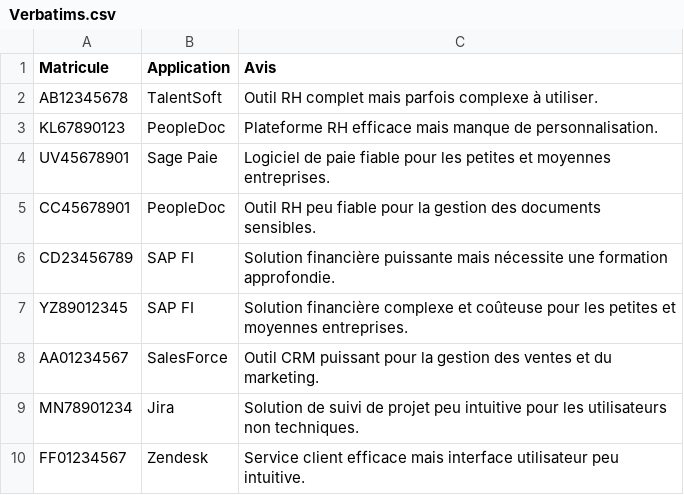
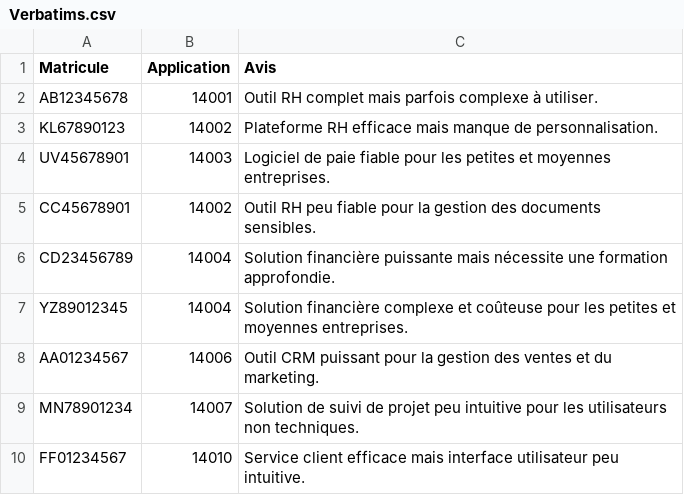
Before and after one commit to LoloDenodo/Denodo, a CSV file: Verbatims.csv, drawn as a sheet.

Commit message:
Add files via upload

```diff
--- a/Verbatims.csv
+++ b/Verbatims.csv
@@ -1,10 +1,10 @@
 Matricule;Application;Avis
-AB12345678;TalentSoft;Outil RH complet mais parfois complexe à utiliser.
-KL67890123;PeopleDoc;Plateforme RH efficace mais manque de personnalisation.
-UV45678901;Sage Paie; Logiciel de paie fiable pour les petites et moyennes entreprises.
-CC45678901;PeopleDoc;Outil RH peu fiable pour la gestion des documents sensibles.
-CD23456789;SAP FI;Solution financière puissante mais nécessite une formation approfondie.
-YZ89012345;SAP FI; Solution financière complexe et coûteuse pour les petites et moyennes entreprises.
-AA01234567;SalesForce; Outil CRM puissant pour la gestion des ventes et du marketing.
-MN78901234;Jira;Solution de suivi de projet peu intuitive pour les utilisateurs non techniques.
-FF01234567;Zendesk;Service client efficace mais interface utilisateur peu intuitive.
+AB12345678;14001;Outil RH complet mais parfois complexe à utiliser.
+KL67890123;14002;Plateforme RH efficace mais manque de personnalisation.
+UV45678901;14003; Logiciel de paie fiable pour les petites et moyennes entreprises.
+CC45678901;14002;Outil RH peu fiable pour la gestion des documents sensibles.
+CD23456789;14004;Solution financière puissante mais nécessite une formation approfondie.
+YZ89012345;14004; Solution financière complexe et coûteuse pour les petites et moyennes entreprises.
+AA01234567;14006; Outil CRM puissant pour la gestion des ventes et du marketing.
+MN78901234;14007;Solution de suivi de projet peu intuitive pour les utilisateurs non techniques.
+FF01234567;14010;Service client efficace mais interface utilisateur peu intuitive.
```
